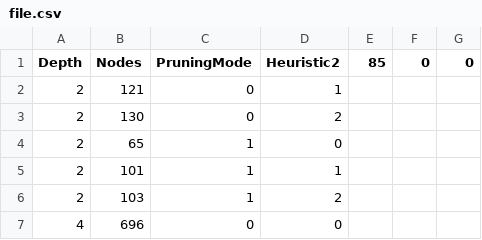
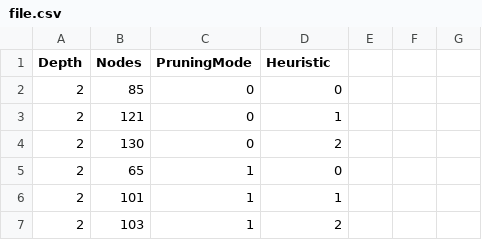
Before and after one commit to dunnlu/cs331_assignments, a CSV file: othello/file.csv, drawn as a sheet; only a part is shown; the shorter side is filled out with more unchanged rows.

```diff
--- a/othello/file.csv
+++ b/othello/file.csv
@@ -1,2 +1,3 @@
-Depth,Nodes,PruningMode,Heuristic2,85,0,0
+Depth,Nodes,PruningMode,Heuristic
+2,85,0,0
 2,121,0,1
```
Also changed, not shown: 1 other file.
